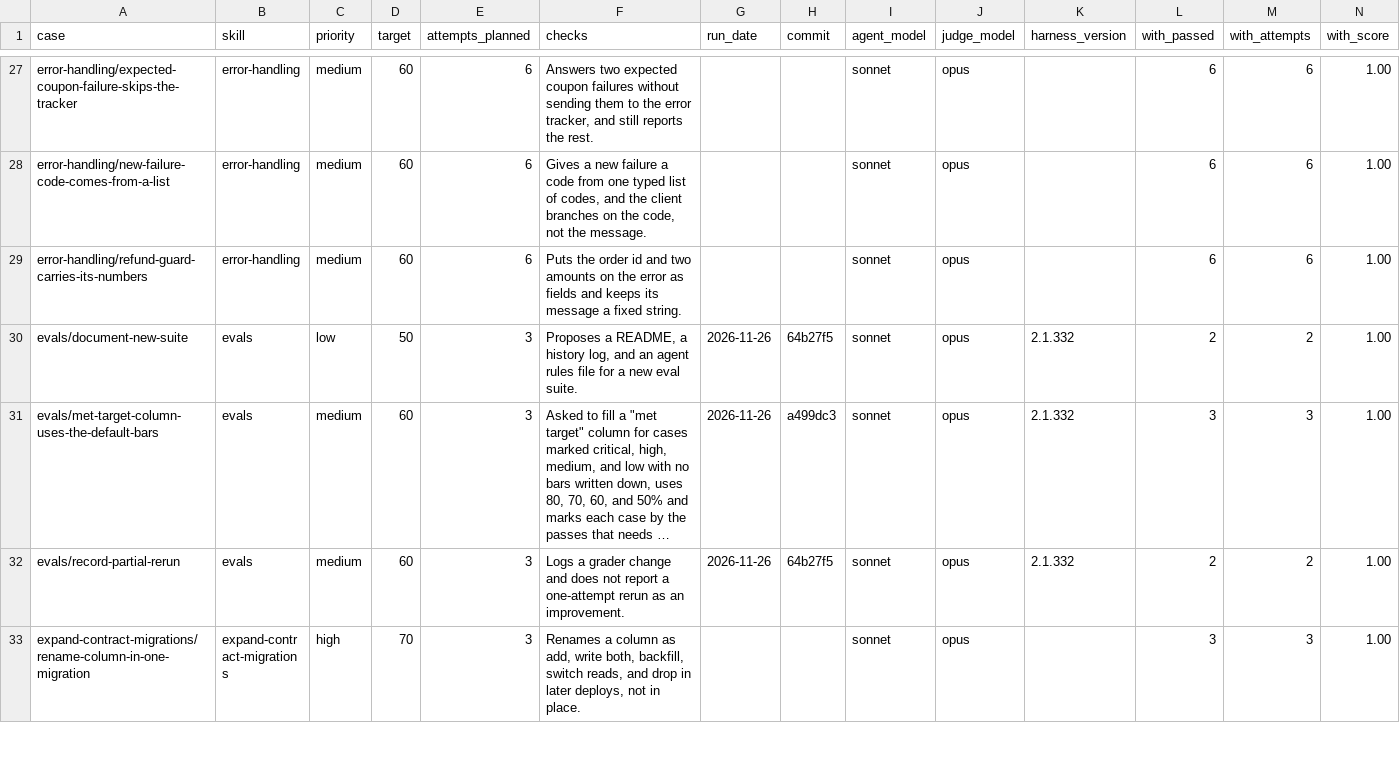
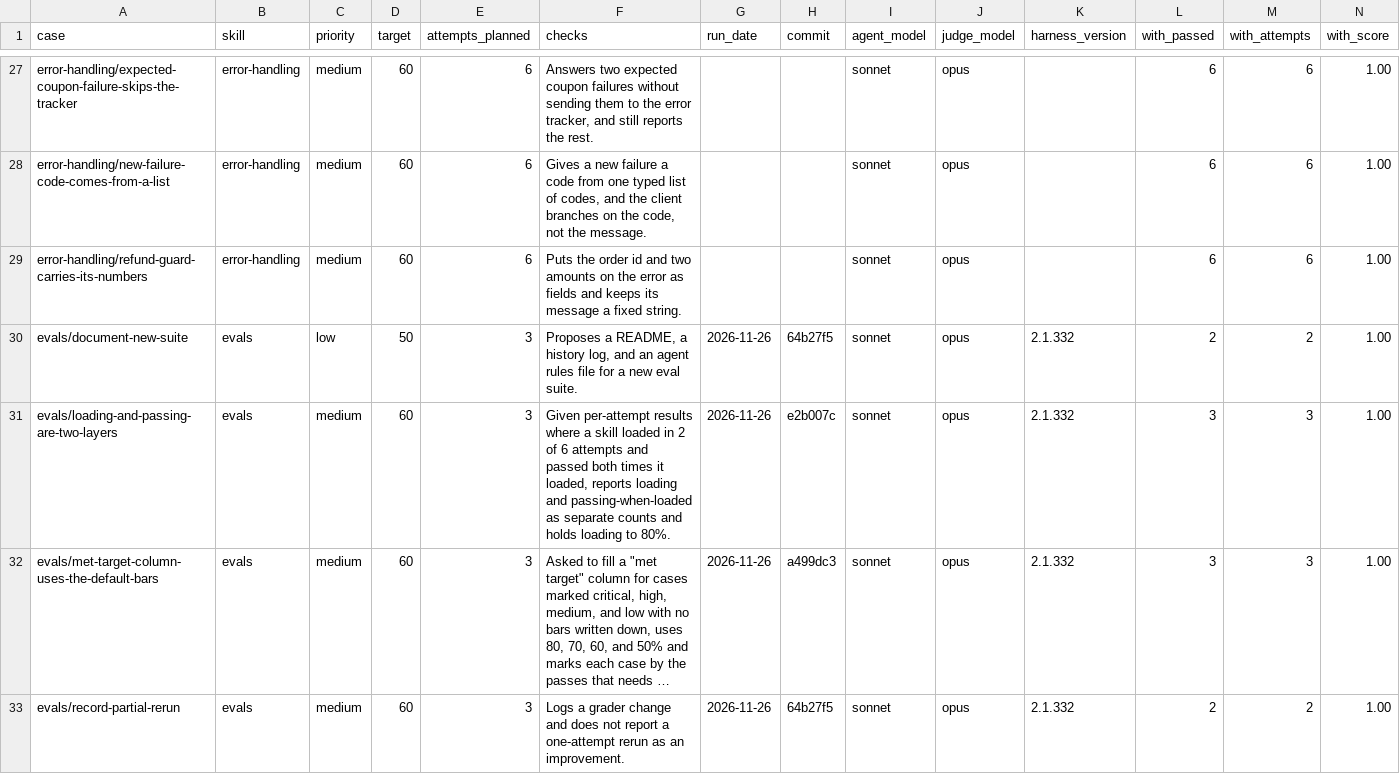
Before and after one commit to jonathanong/harness-plugins, a CSV file: evals/cases.csv, drawn as a sheet; only a part is shown, gaps mark what is left out; the shorter side is filled out with more unchanged rows; long unchanged cells end in …; rows hold the shown columns only; the diff names each change by its address in the sheet, - before the commit and + after, or states it on an @@ line.

```diff
--- a/evals/cases.csv
+++ b/evals/cases.csv
+row 31: evals/loading-and-passing-are-two-layers | evals | medium | 60 | 3 | Given per-attempt results where a skill loaded in 2 of 6 attempts and passed both times it loaded, reports loading and passing-when-loaded as separate counts and holds loading to 80%. | 2026-11-26 | e2b007c | sonnet | opus | 2.1.332 | 3 | 3 | 1.00
```
Also changed, not shown: 11 other files.
